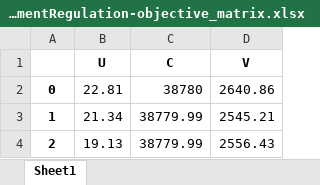
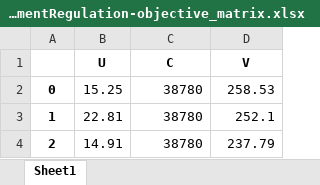
Before and after one commit to shenlanshenlan0423/fuzzy-multi-objective-programming, an Excel workbook: TableSupp/policy-GovernmentRegulation-objective_matrix.xlsx, sheet Sheet1, drawn as a sheet; values as stored, in another font and other column widths than the file's, no borders; the diff names each change by its address in the sheet, - before the commit and + after, or states it on an @@ line.

```diff
--- a/TableSupp/policy-GovernmentRegulation-objective_matrix.xlsx (sheet Sheet1)
+++ b/TableSupp/policy-GovernmentRegulation-objective_matrix.xlsx (sheet Sheet1)
-B2 (U): 22.81
+B2 (U): 15.25
-D2 (V): 2640.86
+D2 (V): 258.53
-B3 (U): 21.34
+B3 (U): 22.81
-C3:C4 (C): 38779.99
+C3:C4 (C): 38780
-D3 (V): 2545.21
+D3 (V): 252.1
-B4 (U): 19.13
+B4 (U): 14.91
-D4 (V): 2556.43
+D4 (V): 237.79
```
Also changed, not shown: TableSupp/beta_ms_table.xlsx, TableSupp/beta_v1_table.xlsx, 10 other files.
